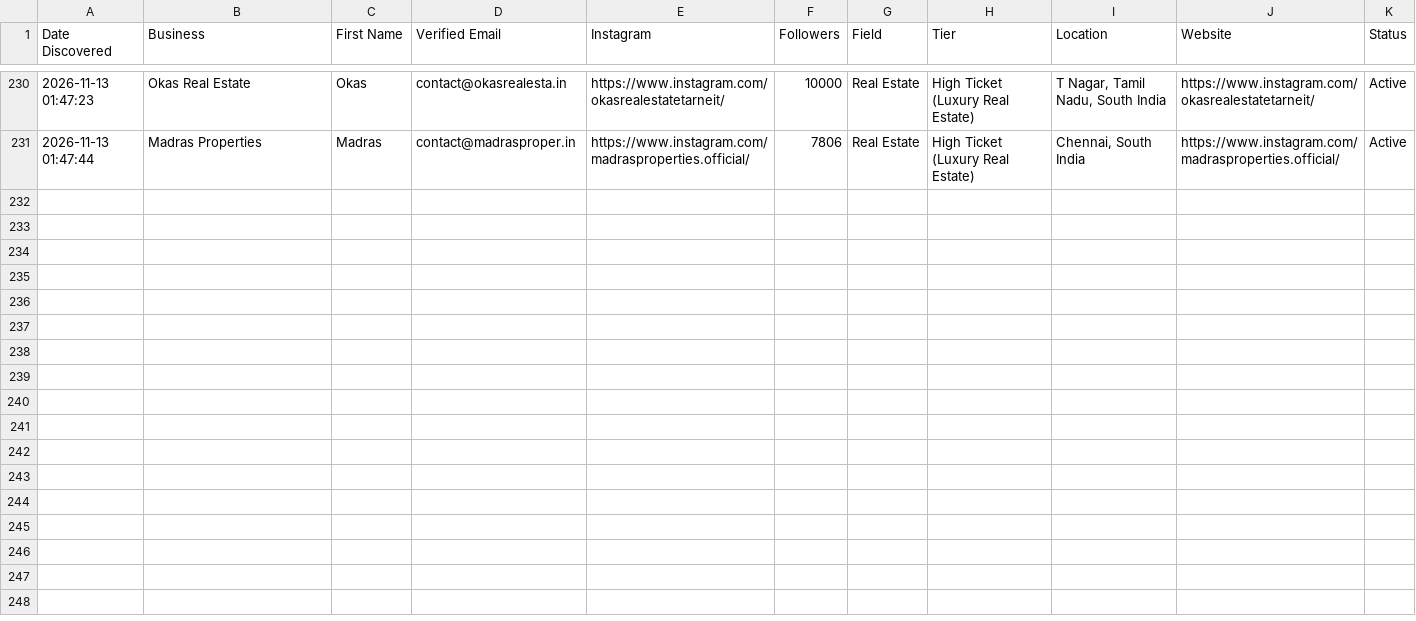
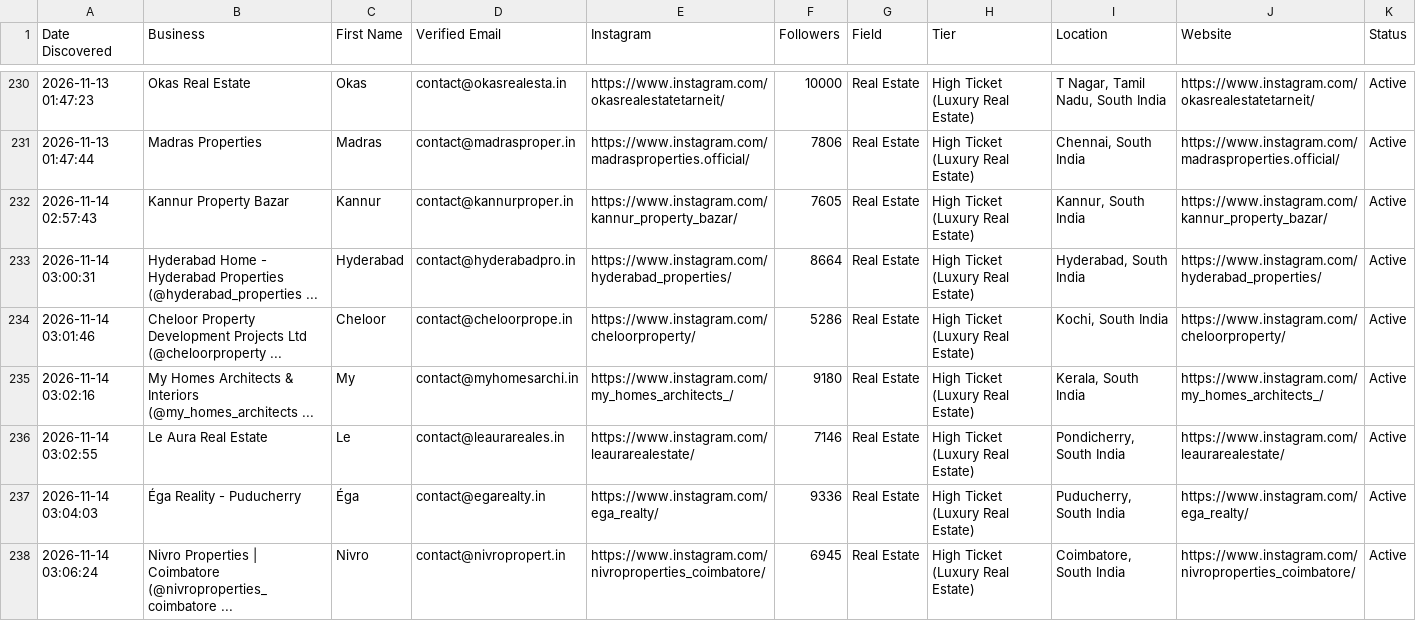
Before and after one commit to japindersinghbhasin-commits/spreadsheet-2-leads, a CSV file: spreadsheet_8_south_india_real_estate_leads.csv, drawn as a sheet; only a part is shown, gaps mark what is left out; the diff covers the shown part only; the diff names each change by its address in the sheet, - before the commit and + after, or states it on an @@ line.

```diff
--- a/spreadsheet_8_south_india_real_estate_leads.csv
+++ b/spreadsheet_8_south_india_real_estate_leads.csv
+row 232: 2026-11-14 02:57:43 | Kannur Property Bazar | Kannur | contact@kannurproper.in | https://www.instagram.com/kannur_property_bazar/ | 7605 | Real Estate | High Ticket (Luxury Real Estate) | Kannur, South India | https://www.instagram.com/kannur_property_bazar/ | Active
+row 233: 2026-11-14 03:00:31 | Hyderabad Home - Hyderabad Properties (@hyderabad_properties ... | Hyderabad | contact@hyderabadpro.in | https://www.instagram.com/hyderabad_properties/ | 8664 | Real Estate | High Ticket (Luxury Real Estate) | Hyderabad, South India | https://www.instagram.com/hyderabad_properties/ | Active
+row 234: 2026-11-14 03:01:46 | Cheloor Property Development Projects Ltd (@cheloorproperty ... | Cheloor | contact@cheloorprope.in | https://www.instagram.com/cheloorproperty/ | 5286 | Real Estate | High Ticket (Luxury Real Estate) | Kochi, South India | https://www.instagram.com/cheloorproperty/ | Active
+row 235: 2026-11-14 03:02:16 | My Homes Architects & Interiors (@my_homes_architects ... | My | contact@myhomesarchi.in | https://www.instagram.com/my_homes_architects_/ | 9180 | Real Estate | High Ticket (Luxury Real Estate) | Kerala, South India | https://www.instagram.com/my_homes_architects_/ | Active
+row 236: 2026-11-14 03:02:55 | Le Aura Real Estate | Le | contact@leaurareales.in | https://www.instagram.com/leaurarealestate/ | 7146 | Real Estate | High Ticket (Luxury Real Estate) | Pondicherry, South India | https://www.instagram.com/leaurarealestate/ | Active
+row 237: 2026-11-14 03:04:03 | Éga Reality - Puducherry | Éga | contact@egarealty.in | https://www.instagram.com/ega_realty/ | 9336 | Real Estate | High Ticket (Luxury Real Estate) | Puducherry, South India | https://www.instagram.com/ega_realty/ | Active
+row 238: 2026-11-14 03:06:24 | Nivro Properties | Coimbatore (@nivroproperties_coimbatore ... | Nivro | contact@nivropropert.in | https://www.instagram.com/nivroproperties_coimbatore/ | 6945 | Real Estate | High Ticket (Luxury Real Estate) | Coimbatore, South India | https://www.instagram.com/nivroproperties_coimbatore/ | Active
```
Also changed, not shown: 7 added rows elsewhere in this file, spreadsheet_7_south_india_furniture_leads.csv.
